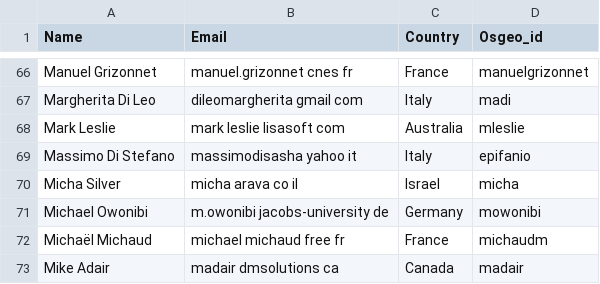
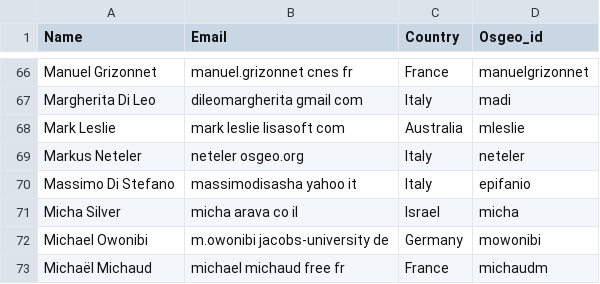
Before and after one commit to OSGeo/OSGeoLive-doc, a CSV file: contributors.csv, drawn as a sheet; only a part is shown, gaps mark what is left out; the shorter side is filled out with more unchanged rows.

Commit message:
shameless self promotion :)
git-svn-id: http://svn.osgeo.org/osgeo/livedvd/gisvm/trunk/doc@12403 7da46fd8-bd2a-0410-a152-cf9810cf5b10

```diff
--- a/contributors.csv
+++ b/contributors.csv
@@ -68,2 +68,3 @@ Margherita Di Leo,dileomargherita gmail com,Italy,madi
 Mark Leslie,mark leslie lisasoft com,Australia,mleslie
+Markus Neteler,neteler osgeo.org,Italy,neteler
 Massimo Di Stefano,massimodisasha yahoo it,Italy,epifanio
```
